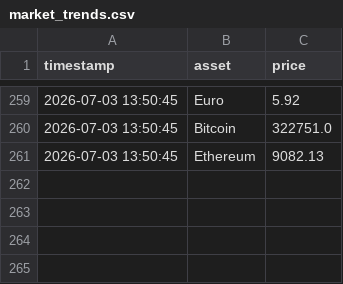
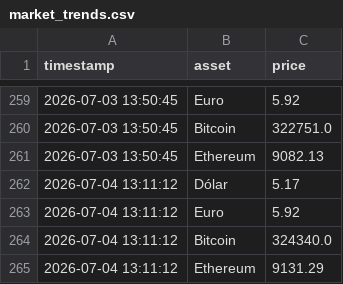
Before and after one commit to renanqsr/market-intel-pipeline, a CSV file: data/market_trends.csv, drawn as a sheet; only a part is shown, gaps mark what is left out.

Commit message:
chore(data): market trends updated 2026-07-04 13:11

```diff
--- a/data/market_trends.csv
+++ b/data/market_trends.csv
@@ -261 +261,5 @@ timestamp,asset,price
 2026-07-03 13:50:45,Ethereum,9082.13
+2026-07-04 13:11:12,Dólar,5.17
+2026-07-04 13:11:12,Euro,5.92
+2026-07-04 13:11:12,Bitcoin,324340.0
+2026-07-04 13:11:12,Ethereum,9131.29
```
